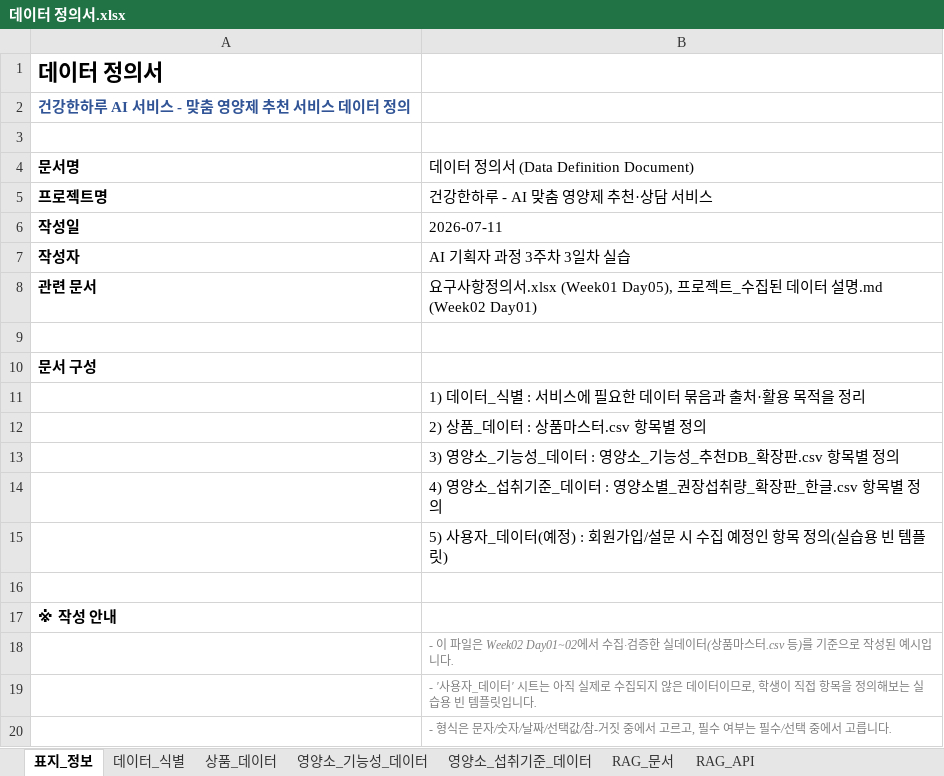
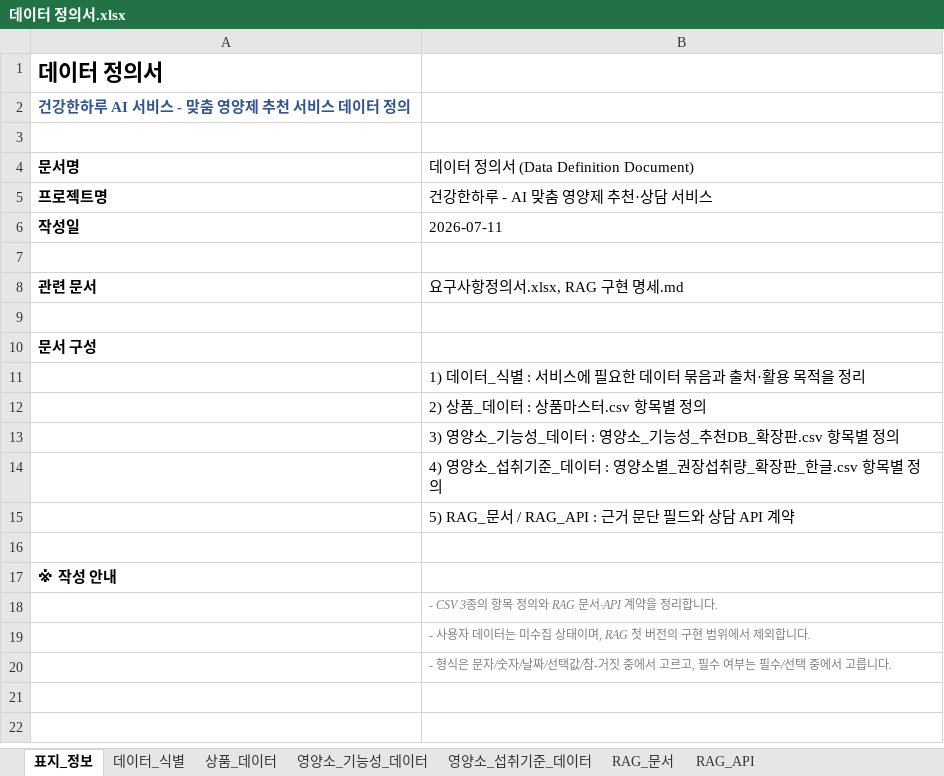
Before and after one commit to good593/healthy-day-codex-lab, an Excel workbook: docs/데이터 정의서.xlsx, sheet 표지_정보, drawn as a sheet; values as stored, in another font and other column widths than the file's, no borders; the diff names each change by its address in the sheet, - before the commit and + after, or states it on an @@ line.

```diff
--- a/docs/데이터 정의서.xlsx (sheet 표지_정보)
+++ b/docs/데이터 정의서.xlsx (sheet 표지_정보)
-row 7: 작성자 | AI 기획자 과정 3주차 3일차 실습
+row 7: (empty)
-B8: 요구사항정의서.xlsx (Week01 Day05), 프로젝트_수집된 데이터 설명.md (Week02 Day01)
+B8: 요구사항정의서.xlsx, RAG 구현 명세.md
-B15: 5) 사용자_데이터(예정) : 회원가입/설문 시 수집 예정인 항목 정의(실습용 빈 템플릿)
+B15: 5) RAG_문서 / RAG_API : 근거 문단 필드와 상담 API 계약
-B18: - 이 파일은 Week02 Day01~02에서 수집·검증한 실데이터(상품마스터.csv 등)를 기준으로 작성된 예시입니다.
+B18: - CSV 3종의 항목 정의와 RAG 문서·API 계약을 정리합니다.
-B19: - '사용자_데이터' 시트는 아직 실제로 수집되지 않은 데이터이므로, 학생이 직접 항목을 정의해보는 실습용 빈 템플릿입니다.
+B19: - 사용자 데이터는 미수집 상태이며, RAG 첫 버전의 구현 범위에서 제외합니다.
```
Also changed, not shown: sheet RAG_문서, sheet 데이터_식별, sheet RAG_API, docs/요구사항정의서.xlsx, 22 other files.
